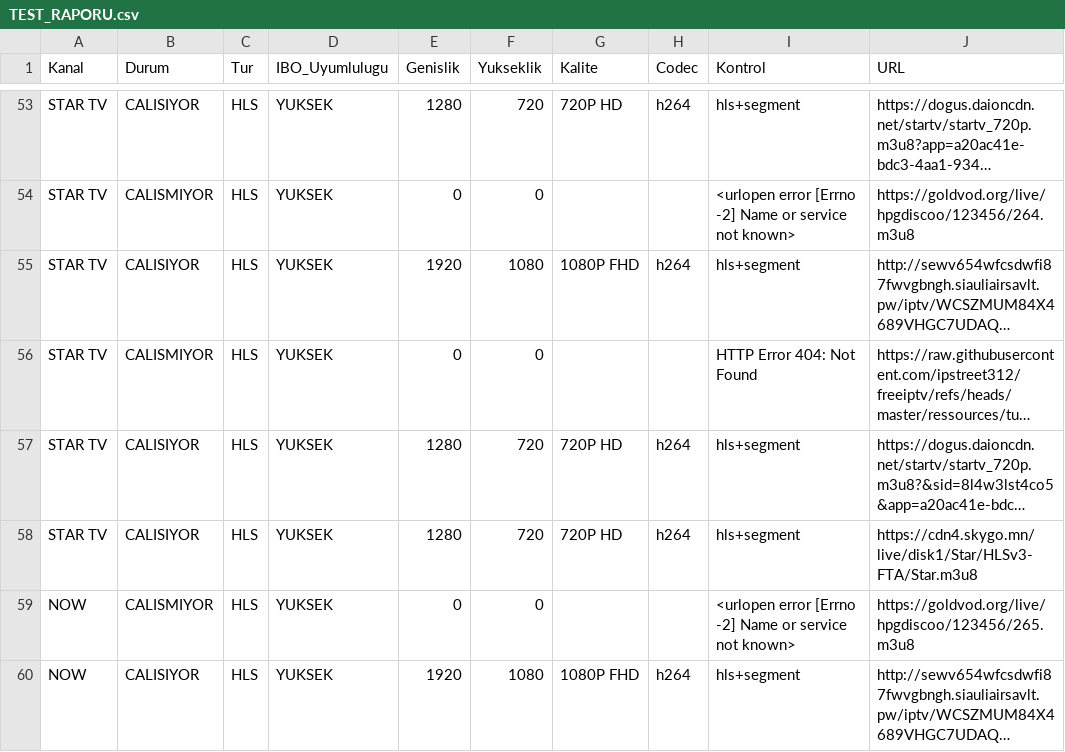
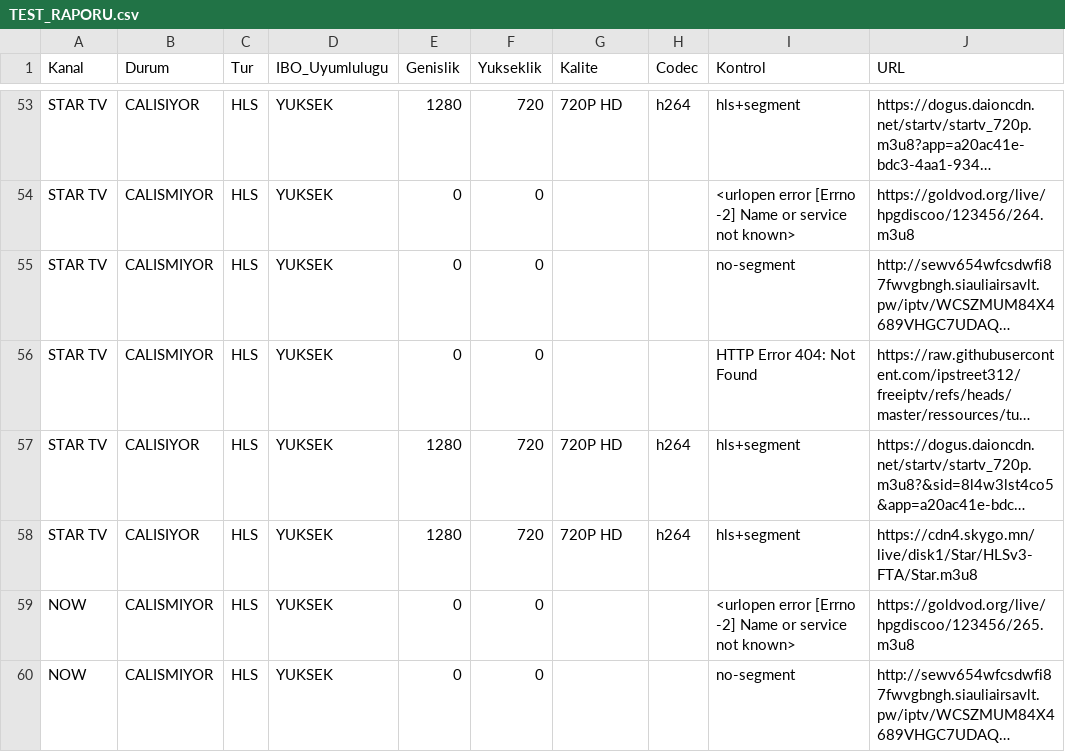
Before and after one commit to Madsc55/madsc-tv, a CSV file: TEST_RAPORU.csv, drawn as a sheet; only a part is shown, gaps mark what is left out; long unchanged cells end in …; the diff covers the shown part only; the diff names each change by its address in the sheet, - before the commit and + after, or states it on an @@ line.

```diff
--- a/TEST_RAPORU.csv
+++ b/TEST_RAPORU.csv
-B55 (Durum): CALISIYOR
+B55 (Durum): CALISMIYOR
-E55 (Genislik): 1920
+E55 (Genislik): 0
-F55 (Yukseklik): 1080
+F55 (Yukseklik): 0
-G55 (Kalite): 1080P FHD
+G55 (Kalite): (empty)
-H55 (Codec): h264
+H55 (Codec): (empty)
-I55 (Kontrol): hls+segment
+I55 (Kontrol): no-segment
-B60 (Durum): CALISIYOR
+B60 (Durum): CALISMIYOR
-E60 (Genislik): 1920
+E60 (Genislik): 0
-F60 (Yukseklik): 1080
+F60 (Yukseklik): 0
-G60 (Kalite): 1080P FHD
+G60 (Kalite): (empty)
-H60 (Codec): h264
+H60 (Codec): (empty)
-I60 (Kontrol): hls+segment
+I60 (Kontrol): no-segment
```
Also changed, not shown: 4 added rows, 1 removed row, 6 moved rows and 104 edited cells elsewhere in this file, 2 other files.
